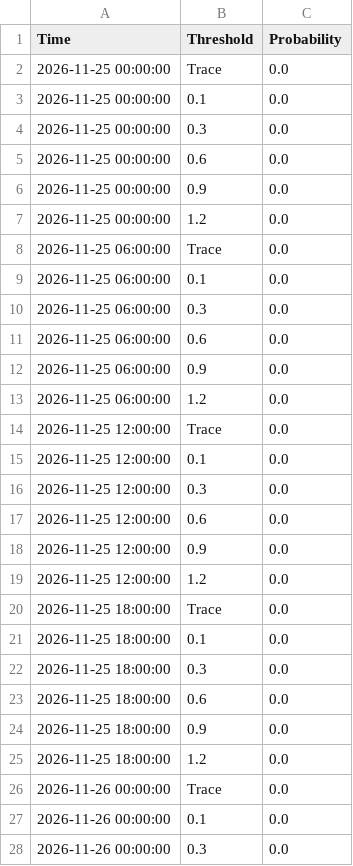
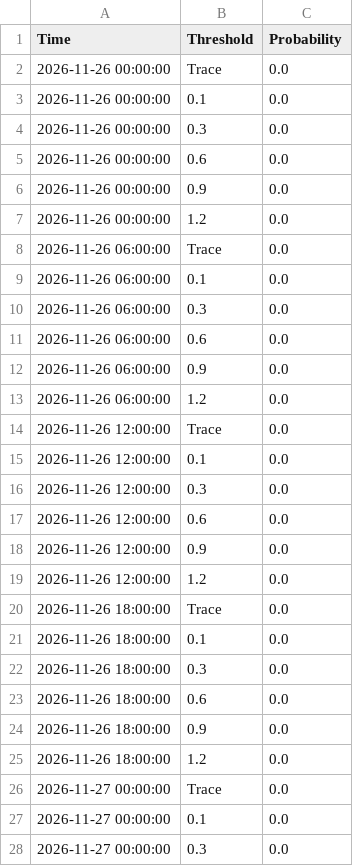
Before and after one commit to makensweather/probability_thresholds, a CSV file: jerry_adams_sdweprobs_timeseries.csv, drawn as a sheet; only a part is shown; the shorter side is filled out with more unchanged rows; removed rows and columns are numbered as before the commit, all else as after; the diff covers the shown part only; the diff names each change by its address in the sheet, - before the commit and + after, or states it on an @@ line.

```diff
--- a/jerry_adams_sdweprobs_timeseries.csv
+++ b/jerry_adams_sdweprobs_timeseries.csv
-row 2: 2026-11-25 00:00:00 | Trace | 0.0
-row 3: 2026-11-25 00:00:00 | 0.1 | 0.0
-row 4: 2026-11-25 00:00:00 | 0.3 | 0.0
-row 5: 2026-11-25 00:00:00 | 0.6 | 0.0
-row 6: 2026-11-25 00:00:00 | 0.9 | 0.0
-row 7: 2026-11-25 00:00:00 | 1.2 | 0.0
-row 8: 2026-11-25 06:00:00 | Trace | 0.0
-row 9: 2026-11-25 06:00:00 | 0.1 | 0.0
-row 10: 2026-11-25 06:00:00 | 0.3 | 0.0
-row 11: 2026-11-25 06:00:00 | 0.6 | 0.0
-row 12: 2026-11-25 06:00:00 | 0.9 | 0.0
-row 13: 2026-11-25 06:00:00 | 1.2 | 0.0
-row 14: 2026-11-25 12:00:00 | Trace | 0.0
-row 15: 2026-11-25 12:00:00 | 0.1 | 0.0
-row 16: 2026-11-25 12:00:00 | 0.3 | 0.0
-row 17: 2026-11-25 12:00:00 | 0.6 | 0.0
-row 18: 2026-11-25 12:00:00 | 0.9 | 0.0
-row 19: 2026-11-25 12:00:00 | 1.2 | 0.0
-row 20: 2026-11-25 18:00:00 | Trace | 0.0
-row 21: 2026-11-25 18:00:00 | 0.1 | 0.0
-row 22: 2026-11-25 18:00:00 | 0.3 | 0.0
-row 23: 2026-11-25 18:00:00 | 0.6 | 0.0
-row 24: 2026-11-25 18:00:00 | 0.9 | 0.0
-row 25: 2026-11-25 18:00:00 | 1.2 | 0.0
```
Also changed, not shown: 24 added rows and 44 edited cells elsewhere in this file.
